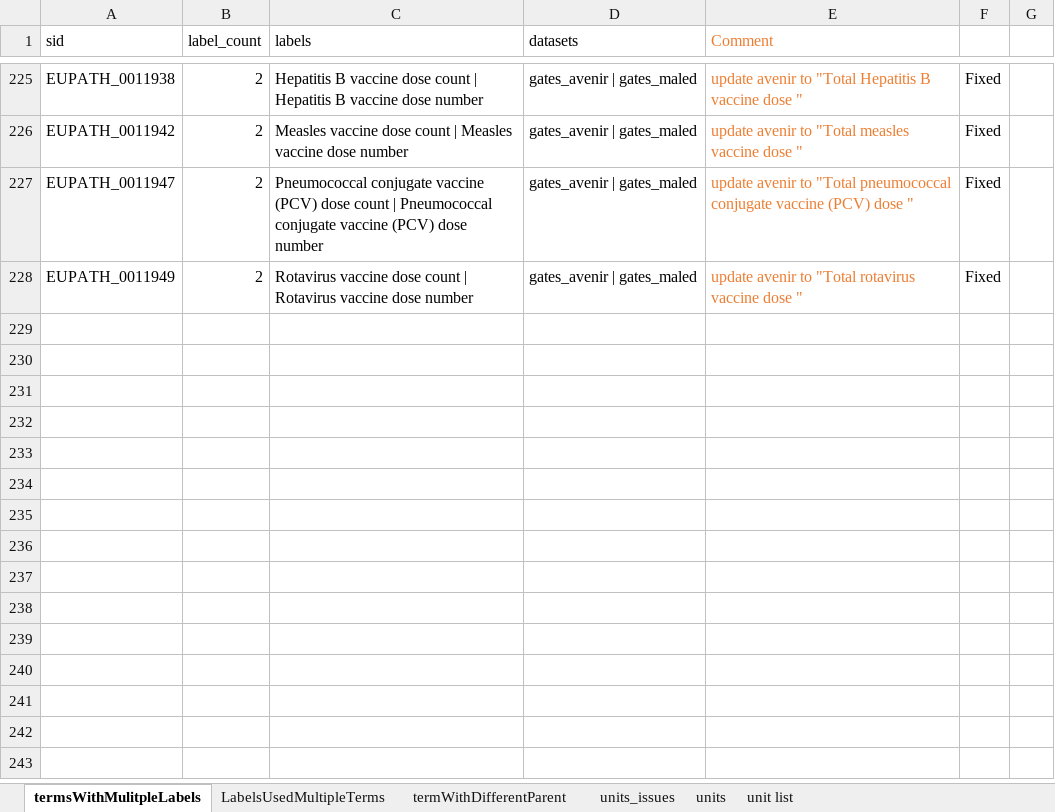
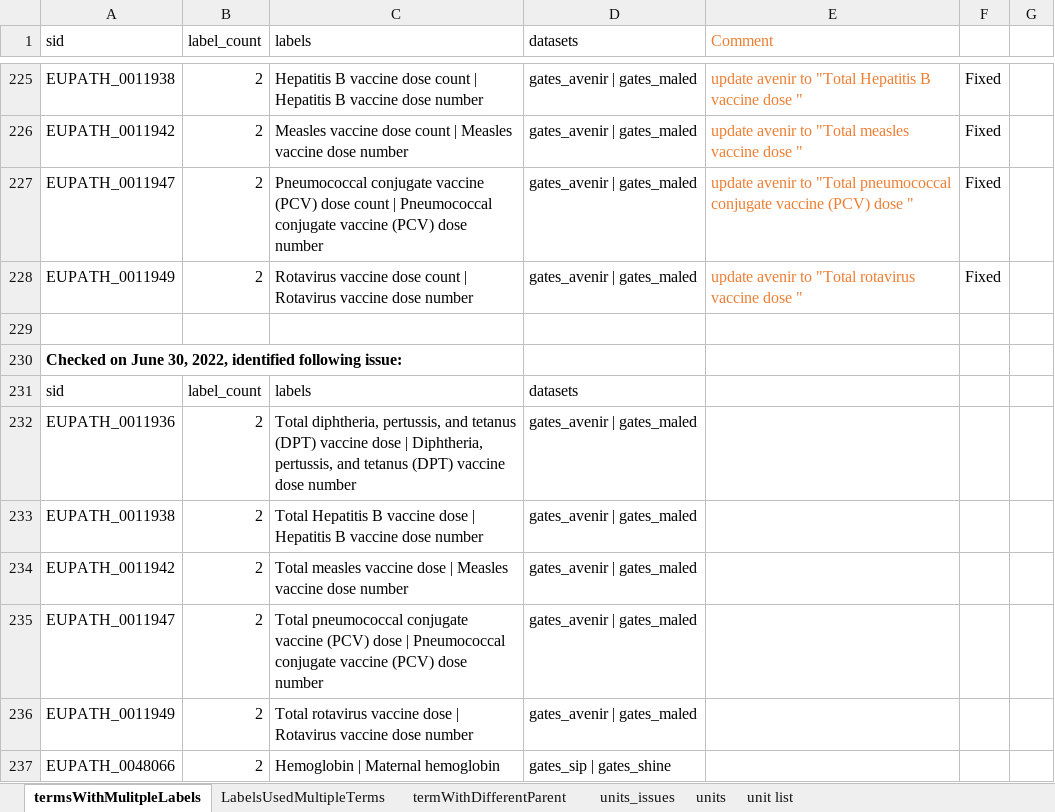
Before and after one commit to VEuPathDB/ApiCommonData, an Excel workbook: Load/ontology/harmonization/clinEpi_eda_inconsistencyIssues.xlsx, sheet termsWithMulitpleLabels, drawn as a sheet; only a part is shown, gaps mark what is left out; values as stored, in another font and other column widths than the file's, no borders; the diff names each change by its address in the sheet, - before the commit and + after, or states it on an @@ line.

Commit message:
inconsistency issues found on June 30

```diff
--- a/Load/ontology/harmonization/clinEpi_eda_inconsistencyIssues.xlsx (sheet termsWithMulitpleLabels)
+++ b/Load/ontology/harmonization/clinEpi_eda_inconsistencyIssues.xlsx (sheet termsWithMulitpleLabels)
+row 229: (empty)
+row 230: Checked on June 30, 2022, identified following issue:
+row 231: sid | label_count | labels | datasets
+row 232: EUPATH_0011936 | 2 | Total diphtheria, pertussis, and tetanus (DPT) vaccine dose | Diphtheria, pertussis, and tetanus (DPT) vaccine dose number | gates_avenir | gates_maled
+row 233: EUPATH_0011938 | 2 | Total Hepatitis B vaccine dose | Hepatitis B vaccine dose number | gates_avenir | gates_maled
+row 234: EUPATH_0011942 | 2 | Total measles vaccine dose | Measles vaccine dose number | gates_avenir | gates_maled
+row 235: EUPATH_0011947 | 2 | Total pneumococcal conjugate vaccine (PCV) dose | Pneumococcal conjugate vaccine (PCV) dose number | gates_avenir | gates_maled
+row 236: EUPATH_0011949 | 2 | Total rotavirus vaccine dose | Rotavirus vaccine dose number | gates_avenir | gates_maled
+row 237: EUPATH_0048066 | 2 | Hemoglobin | Maternal hemoglobin | gates_sip | gates_shine
```
Also changed, not shown: sheet termWithDifferentParent, sheet LabelsUsedMultipleTerms.
